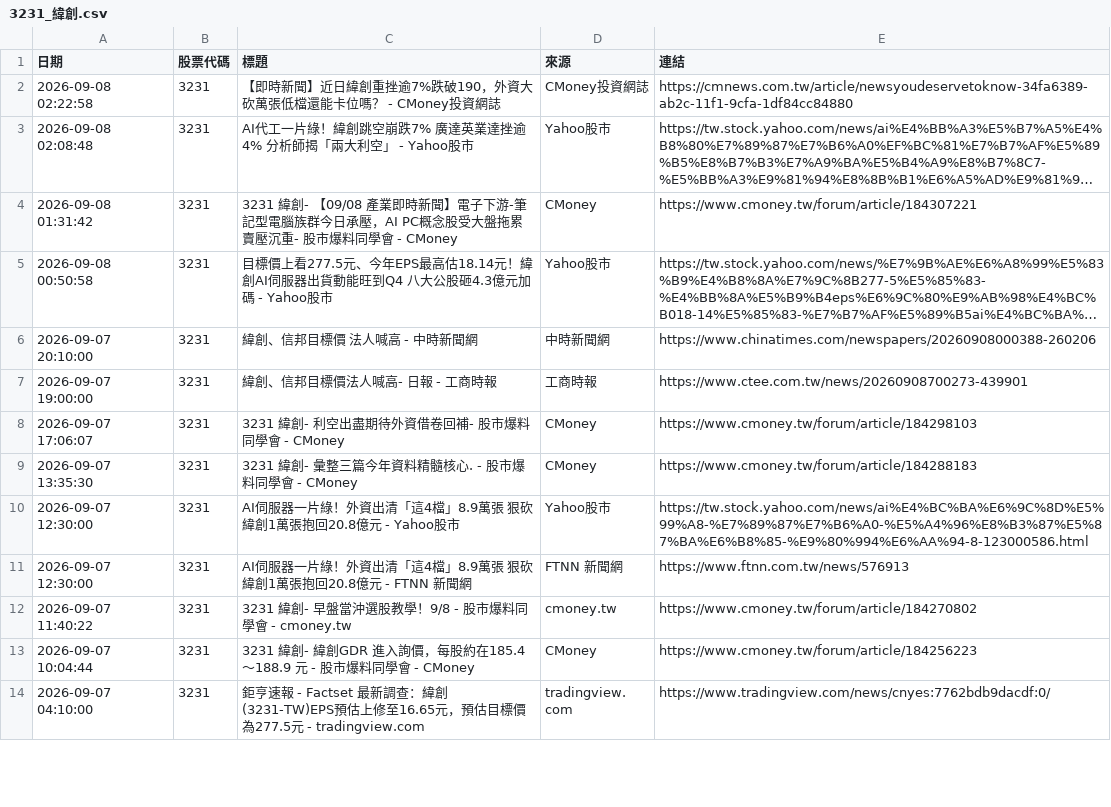
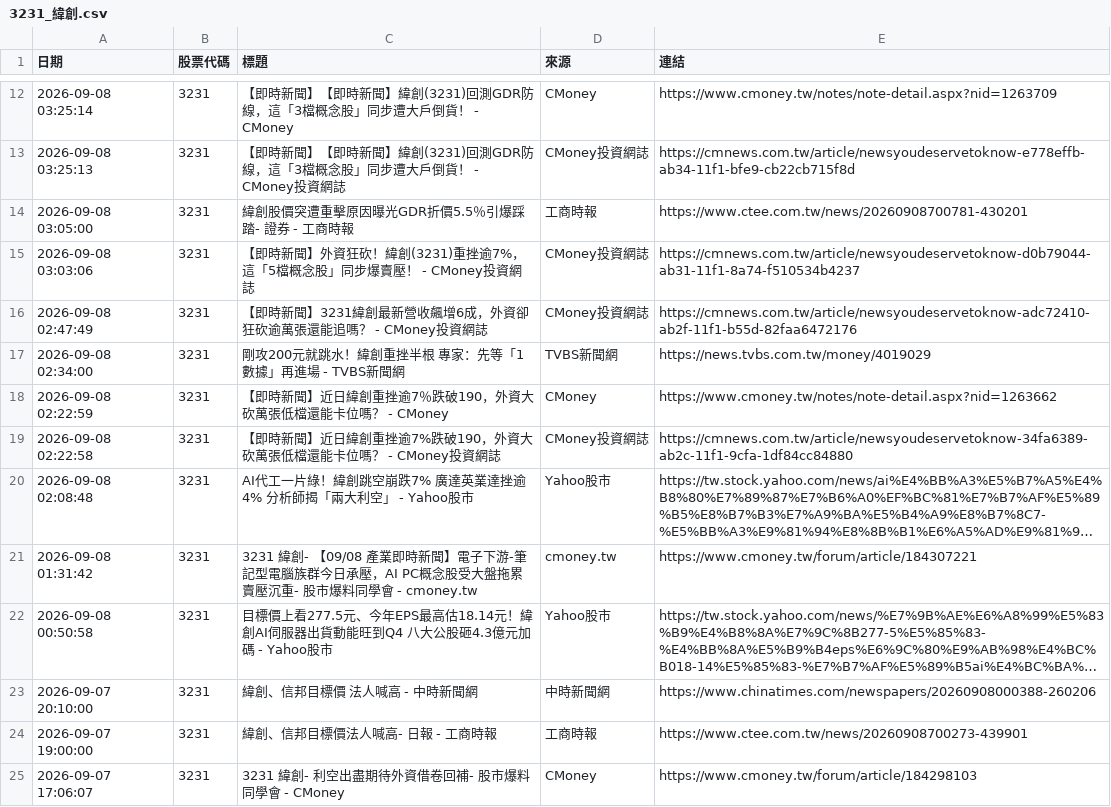
Before and after one commit to winnievsai/stock-news-bot, a CSV file: news/3231_緯創.csv, drawn as a sheet; only a part is shown, gaps mark what is left out; the shorter side is filled out with more unchanged rows; long unchanged cells end in …; addresses are those after the commit; the diff covers the shown part only; the diff names each change by its address in the sheet, - before the commit and + after, or states it on an @@ line.

```diff
--- a/news/3231_緯創.csv
+++ b/news/3231_緯創.csv
+row 12: 2026-09-08 03:25:14 | 3231 | 【即時新聞】【即時新聞】緯創(3231)回測GDR防線，這「3檔概念股」同步遭大戶倒貨！ - CMoney | CMoney | https://www.cmoney.tw/notes/note-detail.aspx?nid=1263709
+row 13: 2026-09-08 03:25:13 | 3231 | 【即時新聞】【即時新聞】緯創(3231)回測GDR防線，這「3檔概念股」同步遭大戶倒貨！ - CMoney投資網誌 | CMoney投資網誌 | https://cmnews.com.tw/article/newsyoudeservetoknow-e778effb-ab34-11f1-bfe9-cb22cb715f8d
+row 14: 2026-09-08 03:05:00 | 3231 | 緯創股價突遭重擊原因曝光GDR折價5.5％引爆踩踏- 證券 - 工商時報 | 工商時報 | https://www.ctee.com.tw/news/20260908700781-430201
+row 15: 2026-09-08 03:03:06 | 3231 | 【即時新聞】外資狂砍！緯創(3231)重挫逾7%，這「5檔概念股」同步爆賣壓！ - CMoney投資網誌 | CMoney投資網誌 | https://cmnews.com.tw/article/newsyoudeservetoknow-d0b79044-ab31-11f1-8a74-f510534b4237
+row 16: 2026-09-08 02:47:49 | 3231 | 【即時新聞】3231緯創最新營收飆增6成，外資卻狂砍逾萬張還能追嗎？ - CMoney投資網誌 | CMoney投資網誌 | https://cmnews.com.tw/article/newsyoudeservetoknow-adc72410-ab2f-11f1-b55d-82faa6472176
+row 17: 2026-09-08 02:34:00 | 3231 | 剛攻200元就跳水！緯創重挫半根 專家：先等「1數據」再進場 - TVBS新聞網 | TVBS新聞網 | https://news.tvbs.com.tw/money/4019029
+row 18: 2026-09-08 02:22:59 | 3231 | 【即時新聞】近日緯創重挫逾7％跌破190，外資大砍萬張低檔還能卡位嗎？ - CMoney | CMoney | https://www.cmoney.tw/notes/note-detail.aspx?nid=1263662
-C21 (標題): …學會 - CMoney
+C21 (標題): …學會 - cmoney.tw
-D21 (來源): CMoney
+D21 (來源): cmoney.tw
```
Also changed, not shown: 10 added rows elsewhere in this file, news/2330_台積電.csv, news/3008_大立光.csv, 49 other files.
